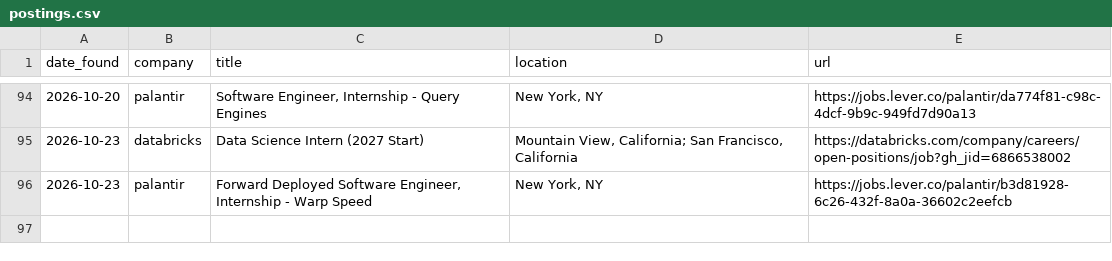
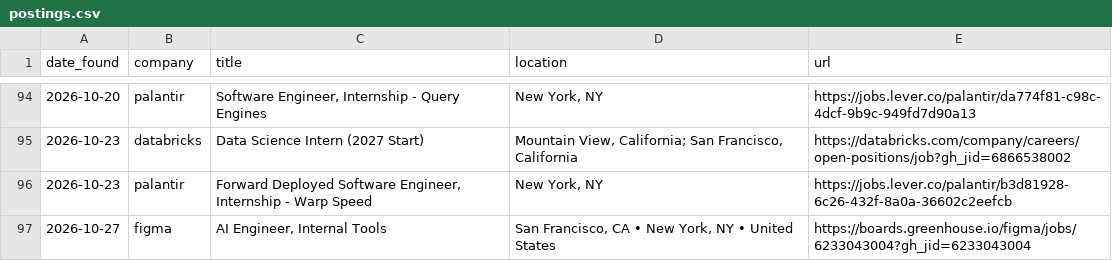
Before and after one commit to Debug2331/job-finder, a CSV file: postings.csv, drawn as a sheet; only a part is shown, gaps mark what is left out.

Commit message:
Update postings

```diff
--- a/postings.csv
+++ b/postings.csv
@@ -96 +96,2 @@ date_found,company,title,location,url
 2026-10-23,palantir,"Forward Deployed Software Engineer, Internship - Warp Speed","New York, NY",https://jobs.lever.co/palantir/b3d81928-6c26-432f-8a0a-36602c2eefcb
+2026-10-27,figma,"AI Engineer, Internal Tools","San Francisco, CA • New York, NY • United States",https://boards.greenhouse.io/figma/jobs/6233043004?gh_jid=6233043004
```
Also changed, not shown: 1 other file.
